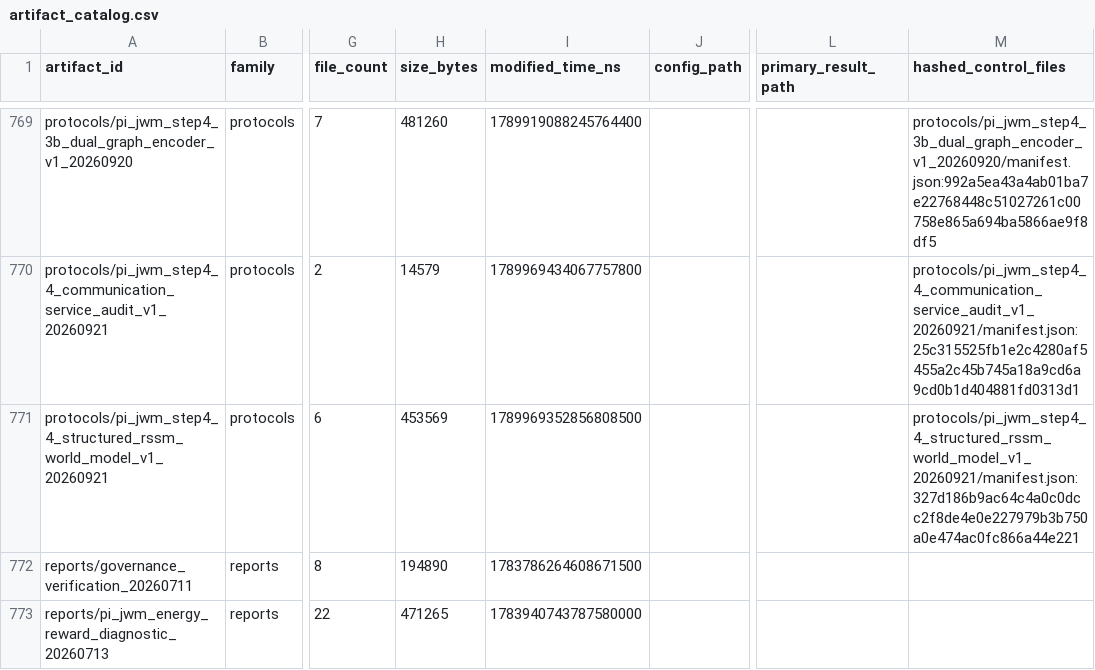
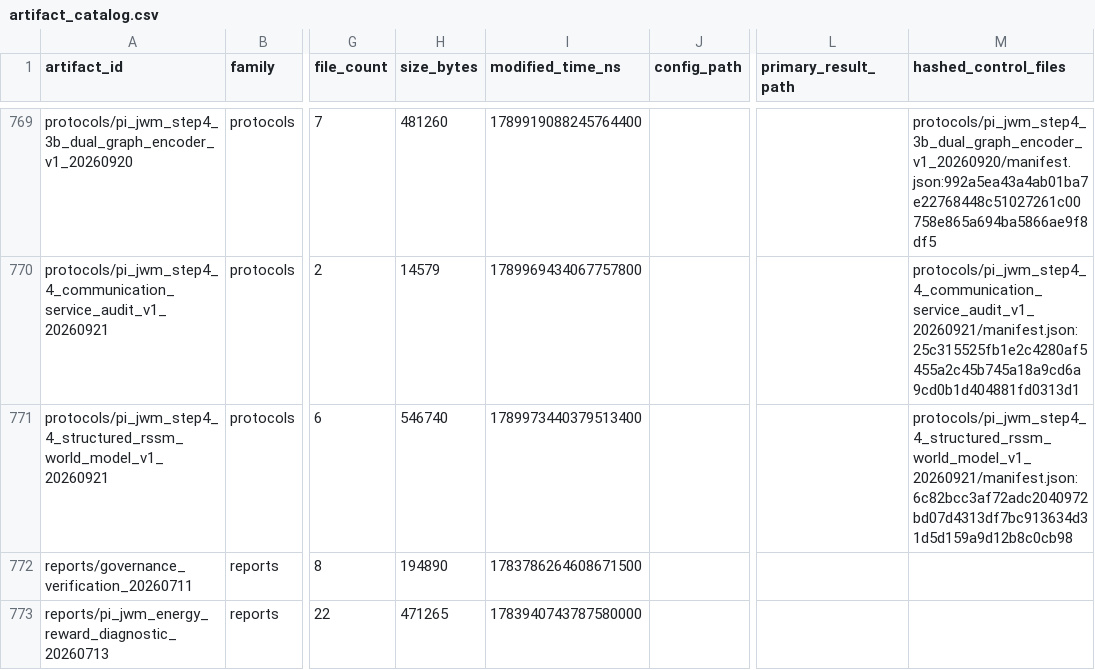
Before and after one commit to yys806/network-state-world-model, a CSV file: docs/registries/generated/artifact_catalog.csv, drawn as a sheet; only a part is shown, gaps mark what is left out; the diff names each change by its address in the sheet, - before the commit and + after, or states it on an @@ line.

```diff
--- a/docs/registries/generated/artifact_catalog.csv
+++ b/docs/registries/generated/artifact_catalog.csv
-H771 (size_bytes): 453569
+H771 (size_bytes): 546740
-I771 (modified_time_ns): 1789969352856808500
+I771 (modified_time_ns): 1789973440379513400
-M771 (hashed_control_files): protocols/pi_jwm_step4_4_structured_rssm_world_model_v1_20260921/manifest.json:327d186b9ac64c4a0c0dcc2f8de4e0e227979b3b750a0e474ac0fc866a44e221
+M771 (hashed_control_files): protocols/pi_jwm_step4_4_structured_rssm_world_model_v1_20260921/manifest.json:6c82bcc3af72adc2040972bd07d4313df7bc913634d31d5d159a9d12b8c0cb98
```
Also changed, not shown: docs/registries/generated/tracked_file_inventory.csv, 19 other files.
